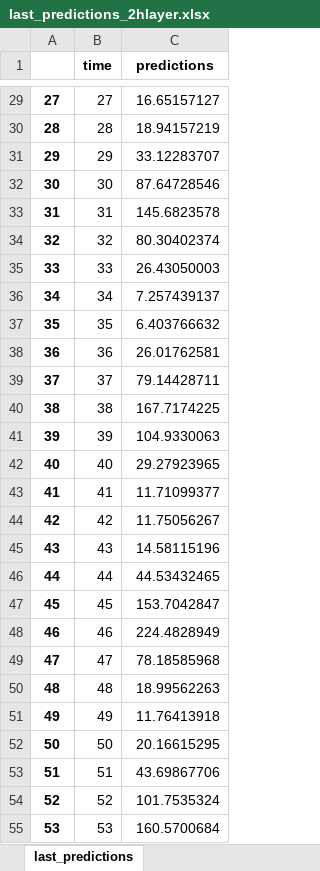
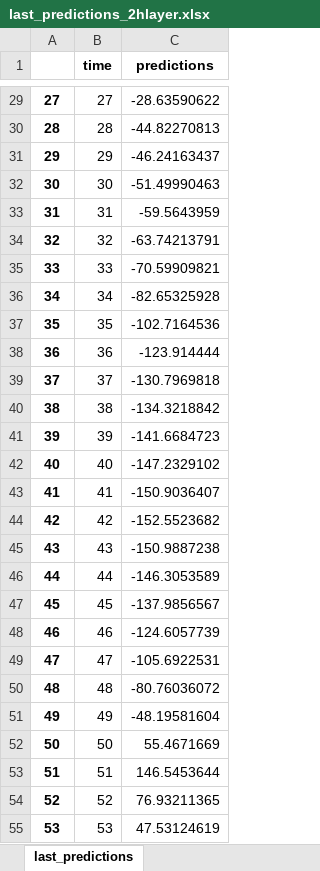
Before and after one commit to edevrim/DL_Assignment_2, an Excel workbook: last_predictions_2hlayer.xlsx, sheet last_predictions, drawn as a sheet; only a part is shown, gaps mark what is left out; values as stored, in another font and other column widths than the file's, no borders; the diff covers the shown part only; the diff names each change by its address in the sheet, - before the commit and + after, or states it on an @@ line.

```diff
--- a/last_predictions_2hlayer.xlsx (sheet last_predictions)
+++ b/last_predictions_2hlayer.xlsx (sheet last_predictions)
-C29 (predictions): 16.65157127
+C29 (predictions): -28.63590622
-C30 (predictions): 18.94157219
+C30 (predictions): -44.82270813
-C31 (predictions): 33.12283707
+C31 (predictions): -46.24163437
-C32 (predictions): 87.64728546
+C32 (predictions): -51.49990463
-C33 (predictions): 145.6823578
+C33 (predictions): -59.5643959
-C34 (predictions): 80.30402374
+C34 (predictions): -63.74213791
-C35 (predictions): 26.43050003
+C35 (predictions): -70.59909821
-C36 (predictions): 7.257439137
+C36 (predictions): -82.65325928
-C37 (predictions): 6.403766632
+C37 (predictions): -102.7164536
-C38 (predictions): 26.01762581
+C38 (predictions): -123.914444
-C39 (predictions): 79.14428711
+C39 (predictions): -130.7969818
-C40 (predictions): 167.7174225
+C40 (predictions): -134.3218842
-C41 (predictions): 104.9330063
+C41 (predictions): -141.6684723
-C42 (predictions): 29.27923965
+C42 (predictions): -147.2329102
-C43 (predictions): 11.71099377
+C43 (predictions): -150.9036407
-C44 (predictions): 11.75056267
+C44 (predictions): -152.5523682
-C45 (predictions): 14.58115196
+C45 (predictions): -150.9887238
-C46 (predictions): 44.53432465
+C46 (predictions): -146.3053589
-C47 (predictions): 153.7042847
+C47 (predictions): -137.9856567
-C48 (predictions): 224.4828949
+C48 (predictions): -124.6057739
-C49 (predictions): 78.18585968
+C49 (predictions): -105.6922531
-C50 (predictions): 18.99562263
+C50 (predictions): -80.76036072
-C51 (predictions): 11.76413918
+C51 (predictions): -48.19581604
-C52 (predictions): 20.16615295
+C52 (predictions): 55.4671669
-C53 (predictions): 43.69867706
+C53 (predictions): 146.5453644
-C54 (predictions): 101.7535324
+C54 (predictions): 76.93211365
-C55 (predictions): 160.5700684
+C55 (predictions): 47.53124619
```
Also changed, not shown: 173 edited cells elsewhere in this sheet, last_predictions_3hlayer.xlsx, results_2hl.xlsx, 1 other file.
